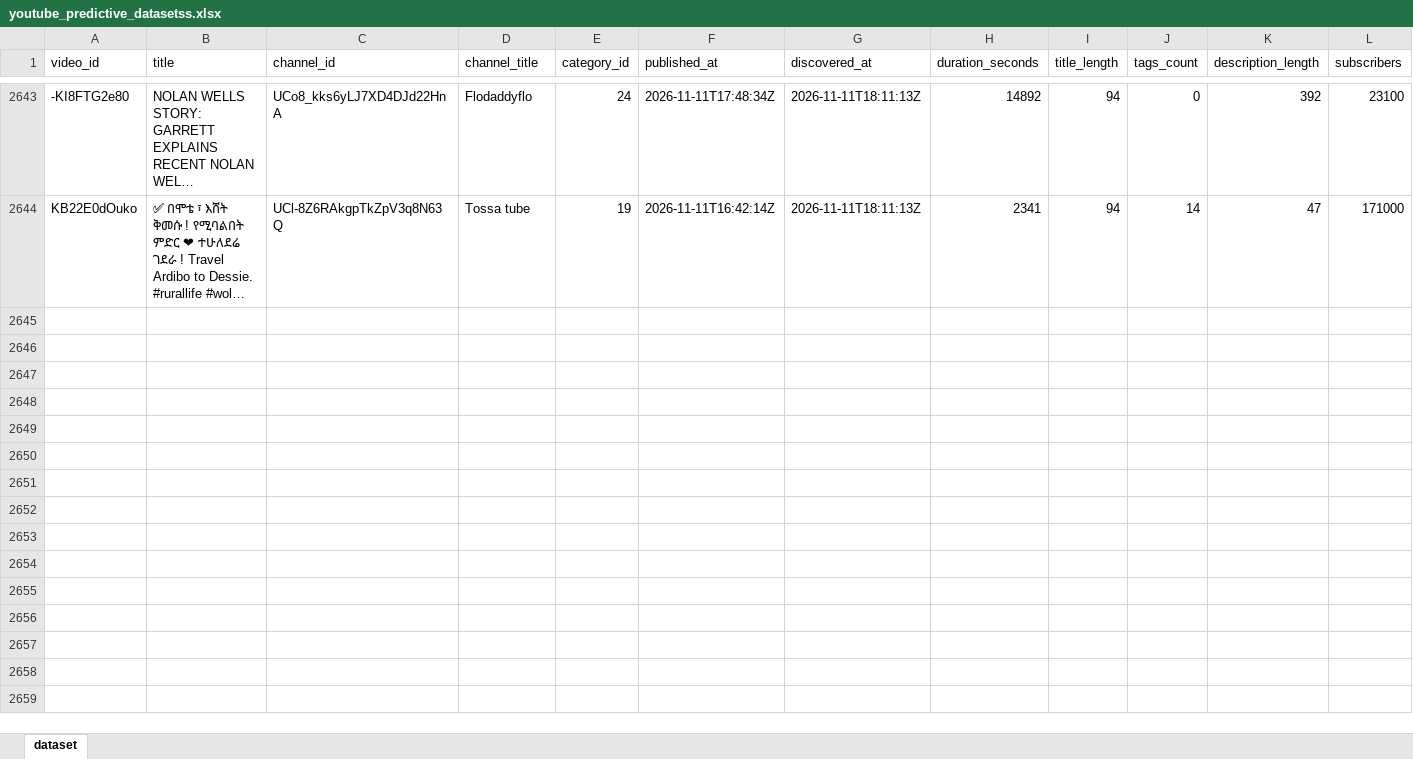
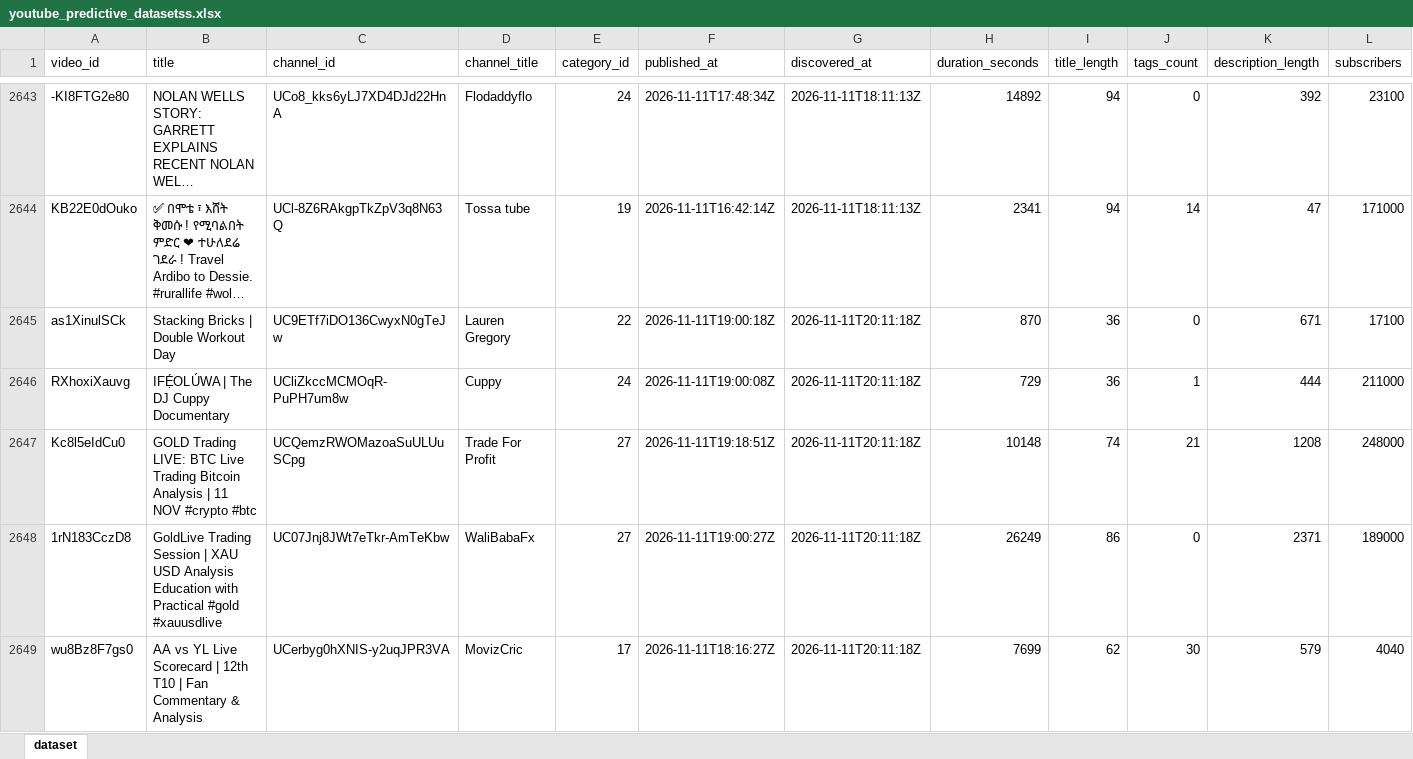
Before and after one commit to stamatis02/Bachelor-Thesislast, an Excel workbook: youtube_predictive_datasetss.xlsx, sheet dataset, drawn as a sheet; only a part is shown, gaps mark what is left out; long unchanged cells end in …; values as stored, in another font and other column widths than the file's, no borders; rows hold the shown columns only; the diff covers the shown part only; the diff names each change by its address in the sheet, - before the commit and + after, or states it on an @@ line.

```diff
--- a/youtube_predictive_datasetss.xlsx (sheet dataset)
+++ b/youtube_predictive_datasetss.xlsx (sheet dataset)
+row 2645: as1XinulSCk | Stacking Bricks | Double Workout Day | UC9ETf7iDO136CwyxN0gTeJw | Lauren Gregory | 22 | 2026-11-11T19:00:18Z | 2026-11-11T20:11:18Z | 870 | 36 | 0 | 671 | 17100
+row 2646: RXhoxiXauvg | IFẸ́OLÚWA | The DJ Cuppy Documentary | UCliZkccMCMOqR-PuPH7um8w | Cuppy | 24 | 2026-11-11T19:00:08Z | 2026-11-11T20:11:18Z | 729 | 36 | 1 | 444 | 211000
+row 2647: Kc8l5eIdCu0 | GOLD Trading LIVE: BTC Live Trading Bitcoin Analysis | 11 NOV #crypto #btc | UCQemzRWOMazoaSuULUuSCpg | Trade For Profit | 27 | 2026-11-11T19:18:51Z | 2026-11-11T20:11:18Z | 10148 | 74 | 21 | 1208 | 248000
+row 2648: 1rN183CczD8 | GoldLive Trading Session | XAU USD Analysis Education with Practical #gold #xauusdlive | UC07Jnj8JWt7eTkr-AmTeKbw | WaliBabaFx | 27 | 2026-11-11T19:00:27Z | 2026-11-11T20:11:18Z | 26249 | 86 | 0 | 2371 | 189000
+row 2649: wu8Bz8F7gs0 | AA vs YL Live Scorecard | 12th T10 | Fan Commentary & Analysis | UCerbyg0hXNIS-y2uqJPR3VA | MovizCric | 17 | 2026-11-11T18:16:27Z | 2026-11-11T20:11:18Z | 7699 | 62 | 30 | 579 | 4040
```
Also changed, not shown: 33 added rows and 319 edited cells elsewhere in this sheet, 5 other files.
